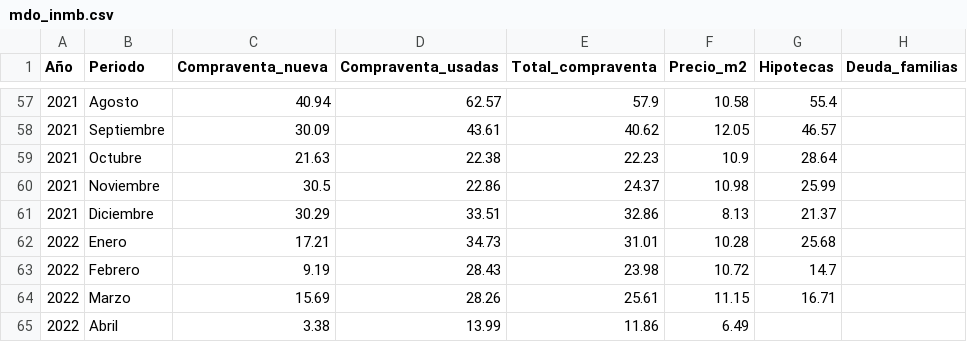
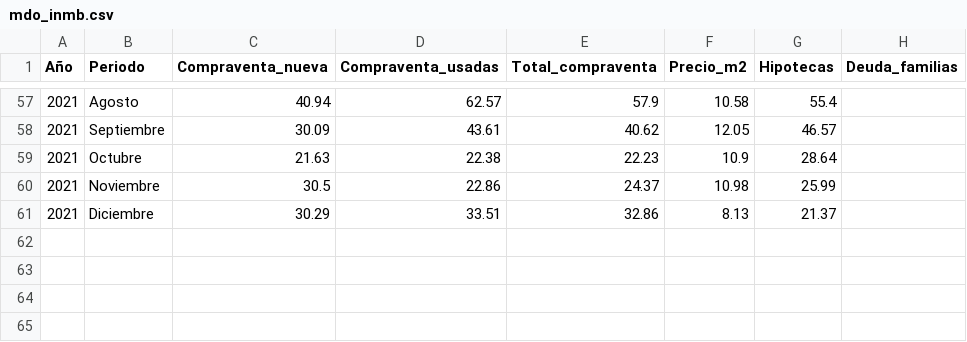
Before and after one commit to Vamtercof/HerramientasVisUnir, a CSV file: ProyectoD3Equipo/mdo_inmb.csv, drawn as a sheet; only a part is shown, gaps mark what is left out; the diff names each change by its address in the sheet, - before the commit and + after, or states it on an @@ line.

```diff
--- a/ProyectoD3Equipo/mdo_inmb.csv
+++ b/ProyectoD3Equipo/mdo_inmb.csv
-row 62: 2022 | Enero | 17.21 | 34.73 | 31.01 | 10.28 | 25.68
-row 63: 2022 | Febrero | 9.19 | 28.43 | 23.98 | 10.72 | 14.7
-row 64: 2022 | Marzo | 15.69 | 28.26 | 25.61 | 11.15 | 16.71
-row 65: 2022 | Abril | 3.38 | 13.99 | 11.86 | 6.49
```
Also changed, not shown: 1 other file.
